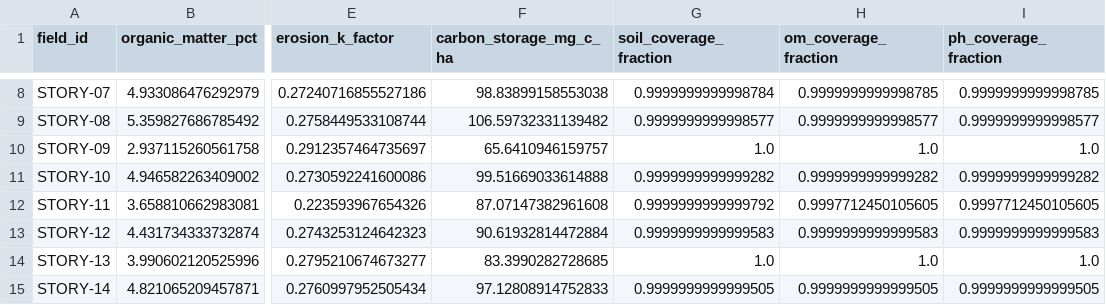
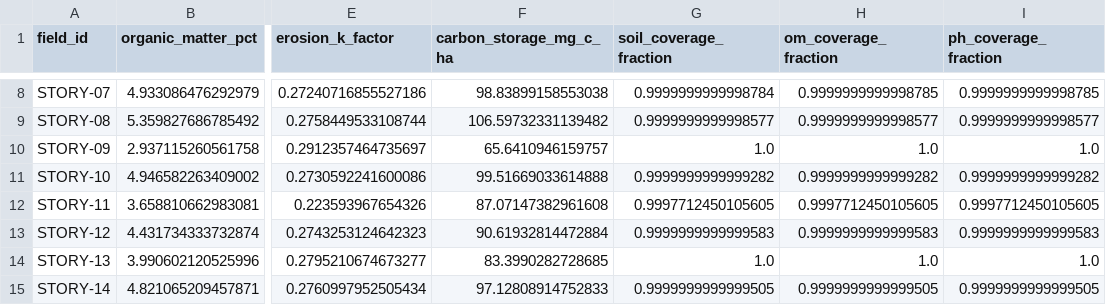
Before and after one commit to bayhnf/Agricultural-Data-Analytics, a CSV file: data/processed/assignment-08/soil_health_by_field.csv, drawn as a sheet; only a part is shown, gaps mark what is left out; the diff names each change by its address in the sheet, - before the commit and + after, or states it on an @@ line.

Commit message:
fix: exclude non-soil mapunits from soil coverage

```diff
--- a/data/processed/assignment-08/soil_health_by_field.csv
+++ b/data/processed/assignment-08/soil_health_by_field.csv
-G12 (soil_coverage_fraction): 0.9999999999999792
+G12 (soil_coverage_fraction): 0.9997712450105605
```
Also changed, not shown: 3 other files.
